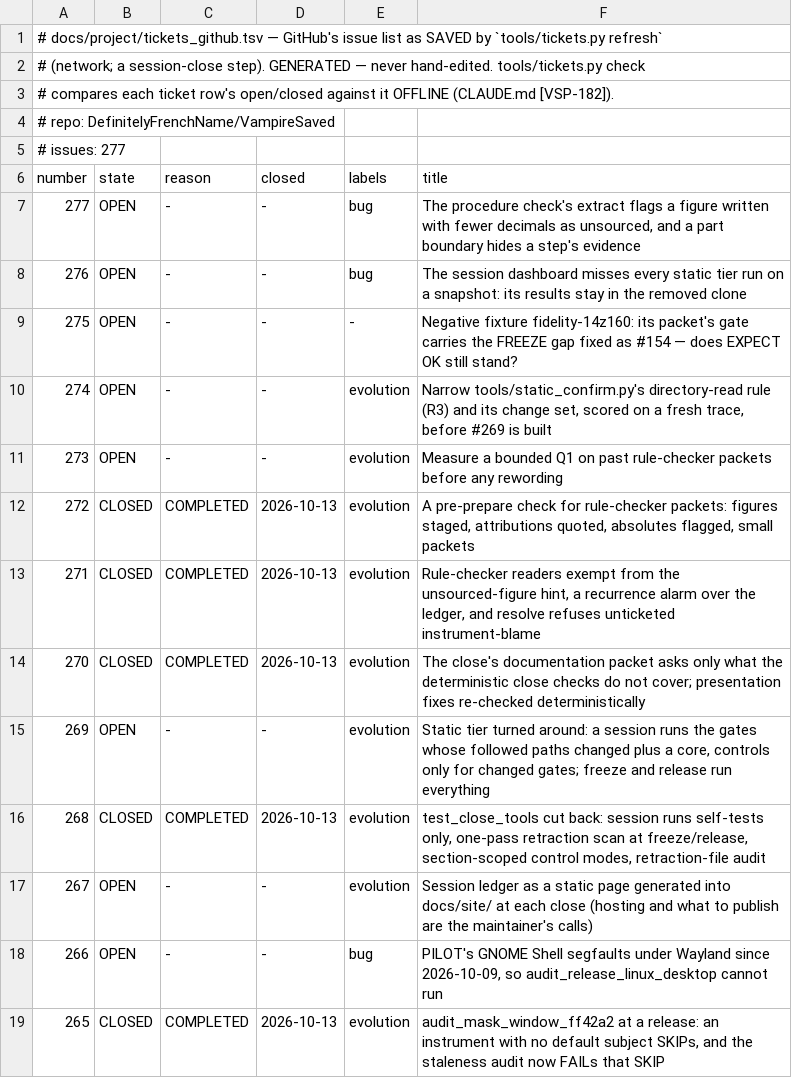
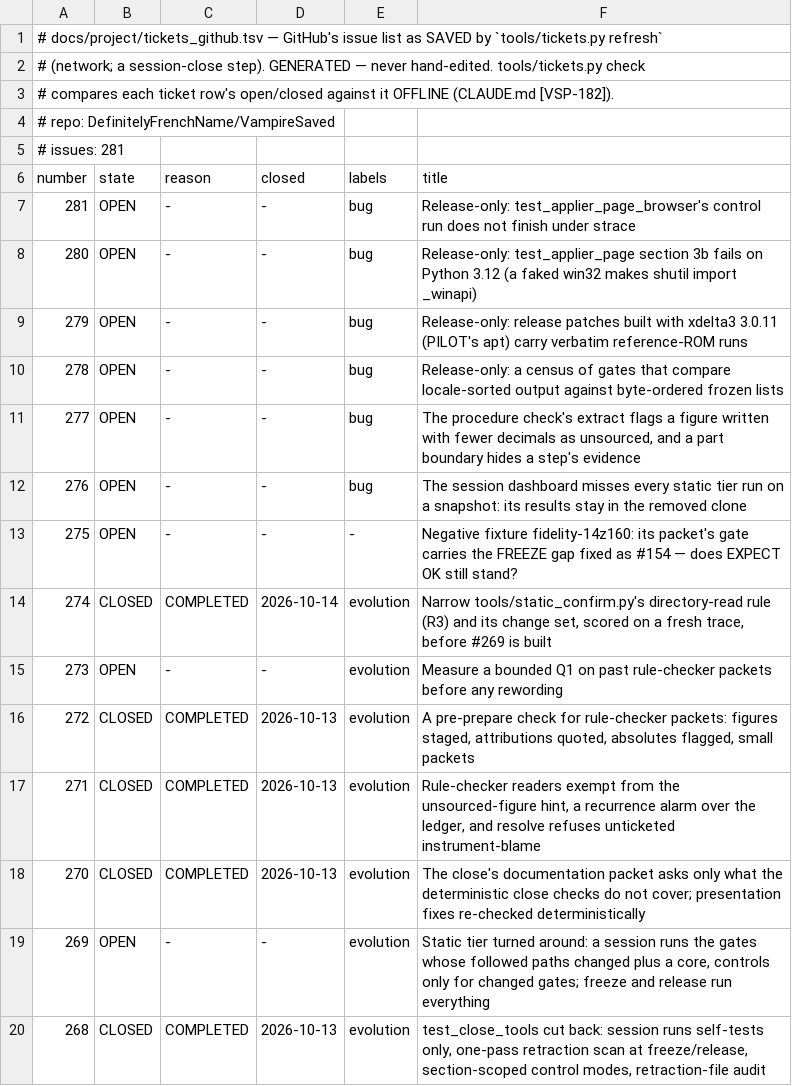
Before and after one commit to DefinitelyFrenchName/VampireSaved, a TSV file: docs/project/tickets_github.tsv, drawn as a sheet; only a part is shown; the shorter side is filled out with more unchanged rows.

```diff
--- a/docs/project/tickets_github.tsv
+++ b/docs/project/tickets_github.tsv
@@ -4,4 +4,8 @@
 # repo: DefinitelyFrenchName/VampireSaved
-# issues: 277
+# issues: 281
 number	state	reason	closed	labels	title
+281	OPEN	-	-	bug	Release-only: test_applier_page_browser's control run does not finish under strace
+280	OPEN	-	-	bug	Release-only: test_applier_page section 3b fails on Python 3.12 (a faked win32 makes shutil import _winapi)
+279	OPEN	-	-	bug	Release-only: release patches built with xdelta3 3.0.11 (PILOT's apt) carry verbatim reference-ROM runs
+278	OPEN	-	-	bug	Release-only: a census of gates that compare locale-sorted output against byte-ordered frozen lists
 277	OPEN	-	-	bug	The procedure check's extract flags a figure written with fewer decimals as unsourced, and a part boundary hides a step's evidence
@@ -9,3 +13,3 @@ number	state	reason	closed	labels	title
 275	OPEN	-	-	-	Negative fixture fidelity-14z160: its packet's gate carries the FREEZE gap fixed as #154 — does EXPECT OK still stand?
-274	OPEN	-	-	evolution	Narrow tools/static_confirm.py's directory-read rule (R3) and its change set, scored on a fresh trace, before #269 is built
+274	CLOSED	COMPLETED	2026-10-14	evolution	Narrow tools/static_confirm.py's directory-read rule (R3) and its change set, scored on a fresh trace, before #269 is built
 273	OPEN	-	-	evolution	Measure a bounded Q1 on past rule-checker packets before any rewording
```
Also changed, not shown: docs/project/tickets.tsv, 9 other files.
